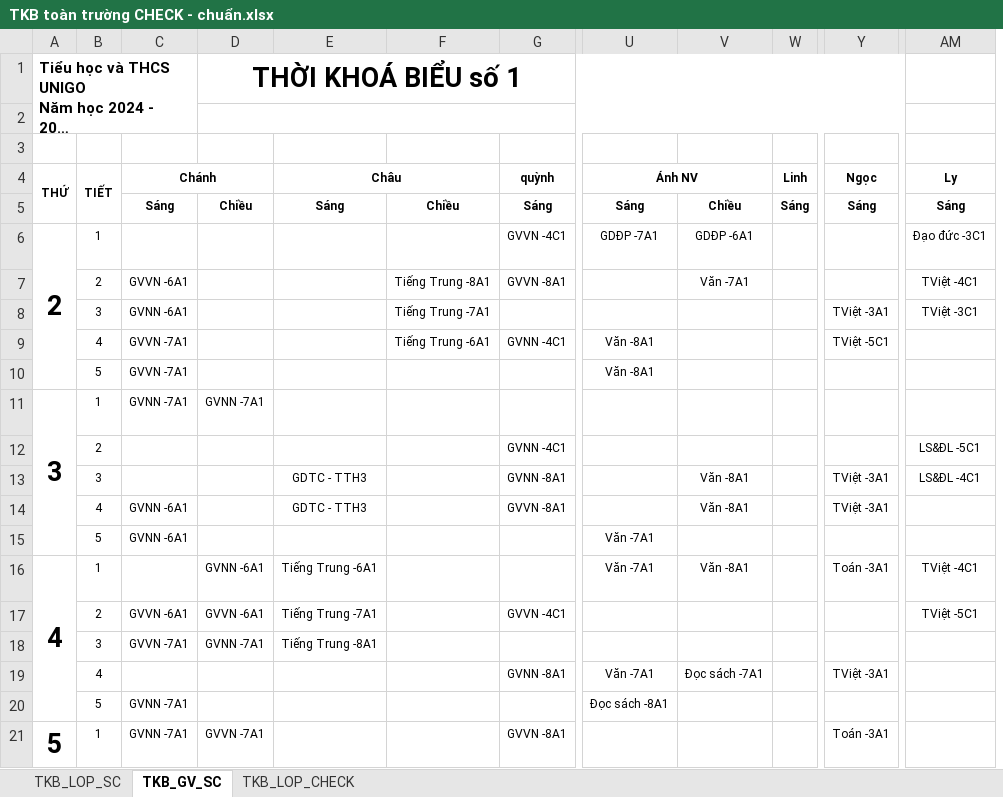
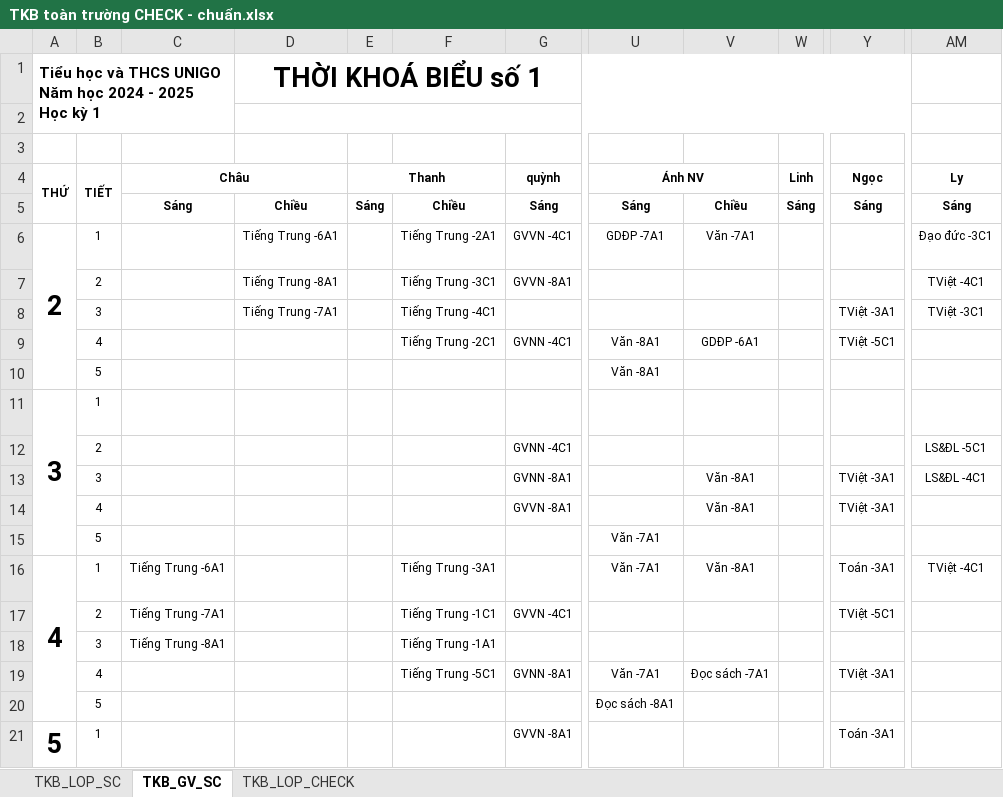
Before and after one commit to dinhnguyenhnue/UNIGO, an Excel workbook: TKB toàn trường CHECK - chuẩn.xlsx, sheet TKB_GV_SC, drawn as a sheet; only a part is shown, gaps mark what is left out; long unchanged cells end in …; values as stored, in another font and other column widths than the file's, no borders; removed rows and columns are numbered as before the commit, all else as after; the diff names each change by its address in the sheet, - before the commit and + after, or states it on an @@ line.

Commit message:
Cập nhật Thời khóa biểu giáo viên từ file 'TKB toàn trường CHECK - chuẩn.xlsx'

```diff
--- a/TKB toàn trường CHECK - chuẩn.xlsx (sheet TKB_GV_SC)
+++ b/TKB toàn trường CHECK - chuẩn.xlsx (sheet TKB_GV_SC)
-column C, rows 4-21: Chánh | Sáng |  | GVVN -6A1 | GVNN -6A1 | GVVN -7A1 | GVVN -7A1 | GVNN -7A1 |  |  | GVNN -6A1 | GVNN -6A1 |  | GVVN -6A1 | GVVN -7A1 |  | GVNN -7A1 | GVNN -7A1
-column D, rows 1-21: THỜI KHOÁ BIỂU số 1 |  |  |  | Chiều |  |  |  |  |  | GVNN -7A1 |  |  |  |  | GVNN -6A1 | GVVN -6A1 | GVNN -7A1 |  |  | GVVN -7A1
+column E, rows 4-5: Thanh | Sáng
+column F, rows 5-19: Chiều | Tiếng Trung -2A1 | Tiếng Trung -3C1 | Tiếng Trung -4C1 | Tiếng Trung -2C1 |  |  |  |  |  |  | Tiếng Trung -3A1 | Tiếng Trung -1C1 | Tiếng Trung -1A1 | Tiếng Trung -5C1
-A1:C2 merged
+A1:C2 merged
-D1: (empty)
+D1: THỜI KHOÁ BIỂU số 1
+D1:AI1 merged
+D2:AI2 merged
-D6: (empty)
+D6: Tiếng Trung -6A1
-V6: GDĐP -6A1
+V6: Văn -7A1
-V7: Văn -7A1
+V7: (empty)
-D9: Tiếng Trung -6A1
+D9: (empty)
-V9: (empty)
+V9: GDĐP -6A1
-C13:C14: GDTC - TTH3
+C13:C14: (empty)
-Y17: (empty)
+Y17: TViệt -5C1
-AM17: TViệt -5C1
+AM17: (empty)
```
Also changed, not shown: sheet TKB_LOP_CHECK, sheet TKB_LOP_SC, formulas that keep their value, Thời khóa biểu giáo viên/Thời khóa biểu - Cô Tân.xlsx, Thời khóa biểu giáo viên/Thời khóa biểu - Nguyễn Thị Hà.xlsx, 10 other files.
